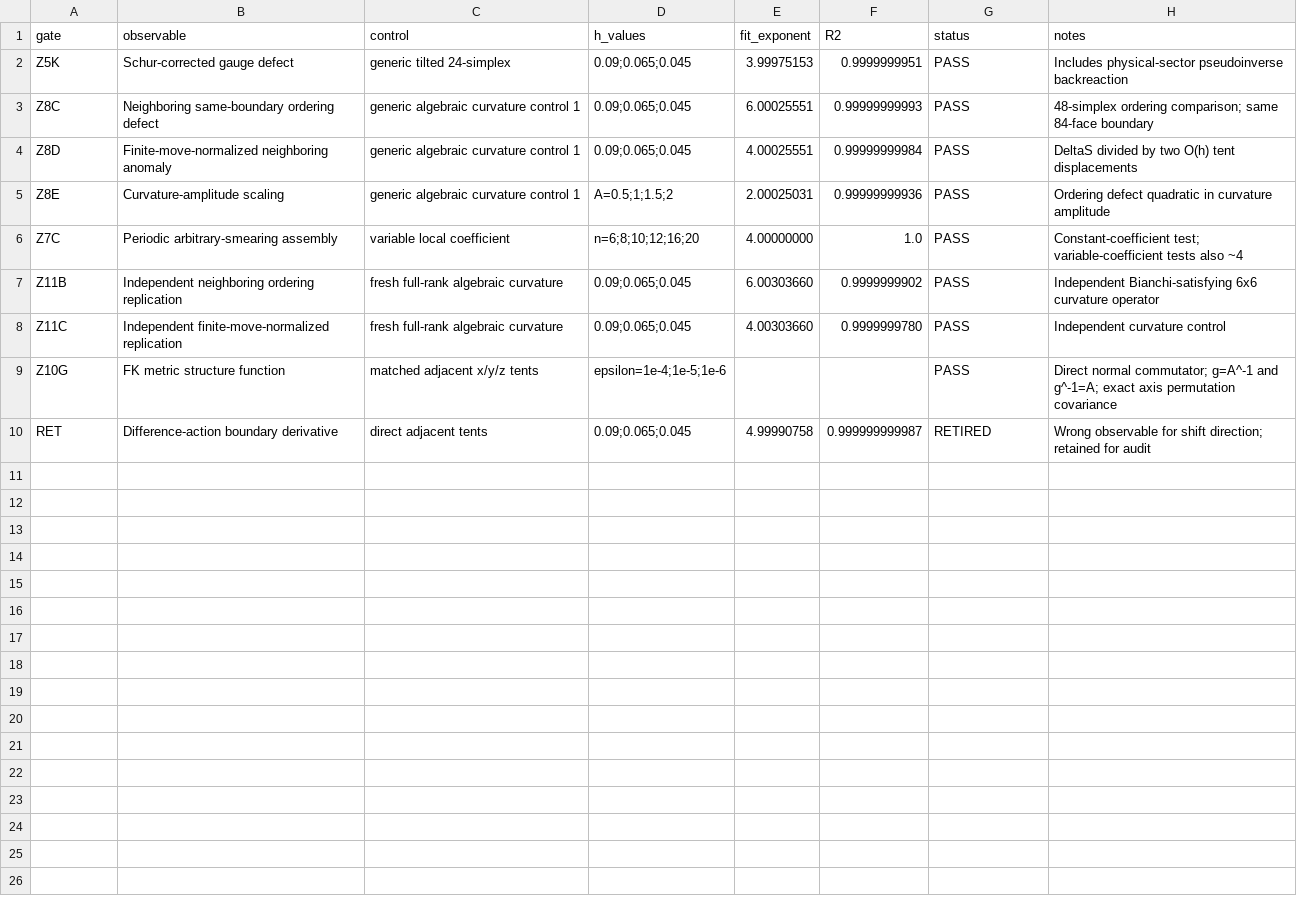
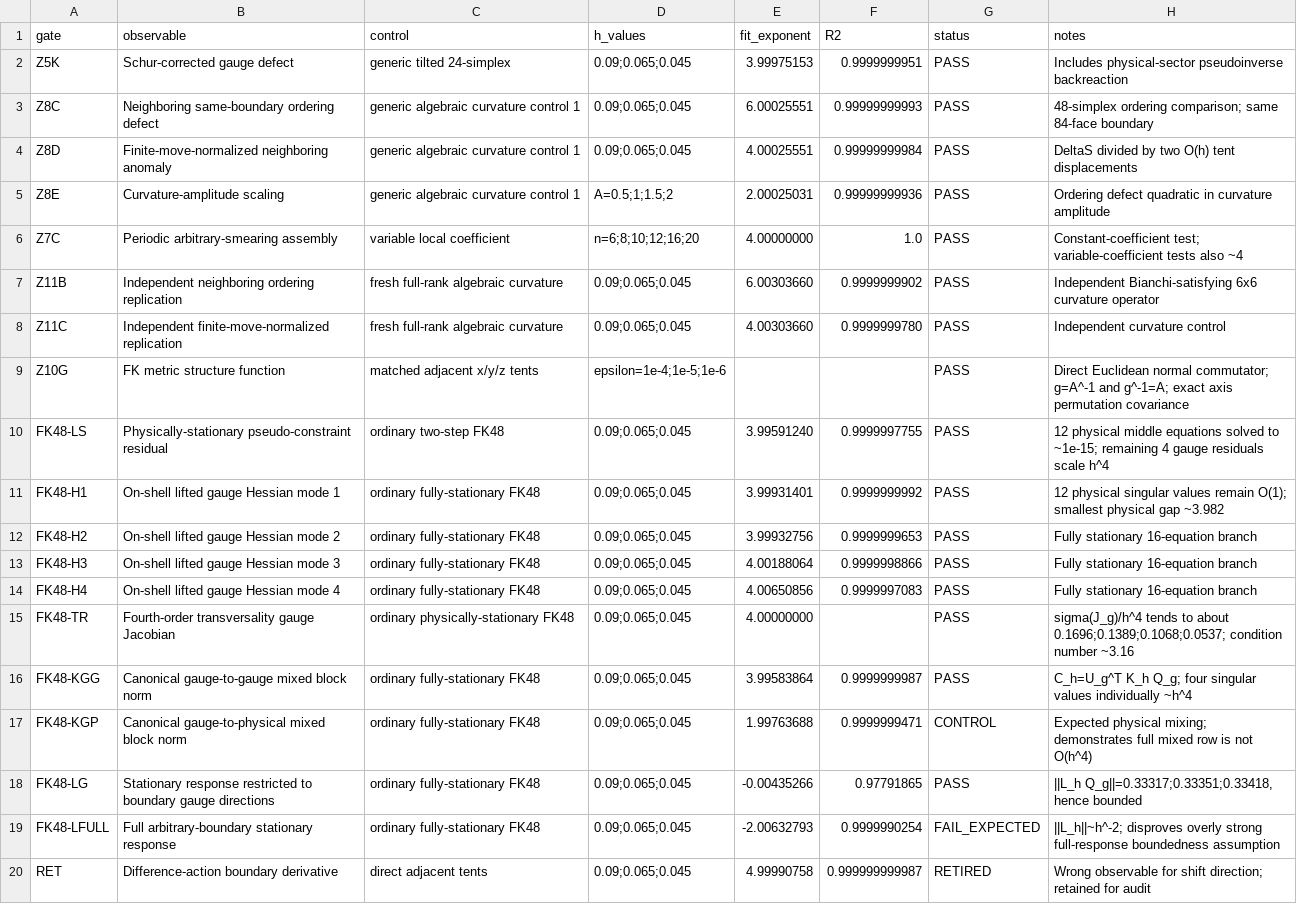
Before and after one commit to craigbotnen-boop/ewrhwerth, a CSV file: fk_regge_hda/evidence.csv, drawn as a sheet.

Commit message:
Add matched on-shell FK48 canonical evidence

```diff
--- a/fk_regge_hda/evidence.csv
+++ b/fk_regge_hda/evidence.csv
@@ -8,3 +8,13 @@ Z11B,Independent neighboring ordering replication,fresh full-rank algebraic curv
 Z11C,Independent finite-move-normalized replication,fresh full-rank algebraic curvature,"0.09;0.065;0.045",4.00303660,0.9999999780,PASS,"Independent curvature control"
-Z10G,FK metric structure function,matched adjacent x/y/z tents,"epsilon=1e-4;1e-5;1e-6",,,PASS,"Direct normal commutator; g=A^-1 and g^-1=A; exact axis permutation covariance"
+Z10G,FK metric structure function,matched adjacent x/y/z tents,"epsilon=1e-4;1e-5;1e-6",,,PASS,"Direct Euclidean normal commutator; g=A^-1 and g^-1=A; exact axis permutation covariance"
+FK48-LS,Physically-stationary pseudo-constraint residual,ordinary two-step FK48,"0.09;0.065;0.045",3.99591240,0.9999997755,PASS,"12 physical middle equations solved to ~1e-15; remaining 4 gauge residuals scale h^4"
+FK48-H1,On-shell lifted gauge Hessian mode 1,ordinary fully-stationary FK48,"0.09;0.065;0.045",3.99931401,0.9999999992,PASS,"12 physical singular values remain O(1); smallest physical gap ~3.982"
+FK48-H2,On-shell lifted gauge Hessian mode 2,ordinary fully-stationary FK48,"0.09;0.065;0.045",3.99932756,0.9999999653,PASS,"Fully stationary 16-equation branch"
+FK48-H3,On-shell lifted gauge Hessian mode 3,ordinary fully-stationary FK48,"0.09;0.065;0.045",4.00188064,0.9999998866,PASS,"Fully stationary 16-equation branch"
+FK48-H4,On-shell lifted gauge Hessian mode 4,ordinary fully-stationary FK48,"0.09;0.065;0.045",4.00650856,0.9999997083,PASS,"Fully stationary 16-equation branch"
+FK48-TR,Fourth-order transversality gauge Jacobian,ordinary physically-stationary FK48,"0.09;0.065;0.045",4.00000000,,PASS,"sigma(J_g)/h^4 tends to about 0.1696;0.1389;0.1068;0.0537; condition number ~3.16"
+FK48-KGG,Canonical gauge-to-gauge mixed block norm,ordinary fully-stationary FK48,"0.09;0.065;0.045",3.99583864,0.9999999987,PASS,"C_h=U_g^T K_h Q_g; four singular values individually ~h^4"
+FK48-KGP,Canonical gauge-to-physical mixed block norm,ordinary fully-stationary FK48,"0.09;0.065;0.045",1.99763688,0.9999999471,CONTROL,"Expected physical mixing; demonstrates full mixed row is not O(h^4)"
+FK48-LG,Stationary response restricted to boundary gauge directions,ordinary fully-stationary FK48,"0.09;0.065;0.045",-0.00435266,0.97791865,PASS,"||L_h Q_g||=0.33317;0.33351;0.33418, hence bounded"
+FK48-LFULL,Full arbitrary-boundary stationary response,ordinary fully-stationary FK48,"0.09;0.065;0.045",-2.00632793,0.9999990254,FAIL_EXPECTED,"||L_h||~h^-2; disproves overly strong full-response boundedness assumption"
 RET,Difference-action boundary derivative,direct adjacent tents,"0.09;0.065;0.045",4.99990758,0.999999999987,RETIRED,"Wrong observable for shift direction; retained for audit"
```
